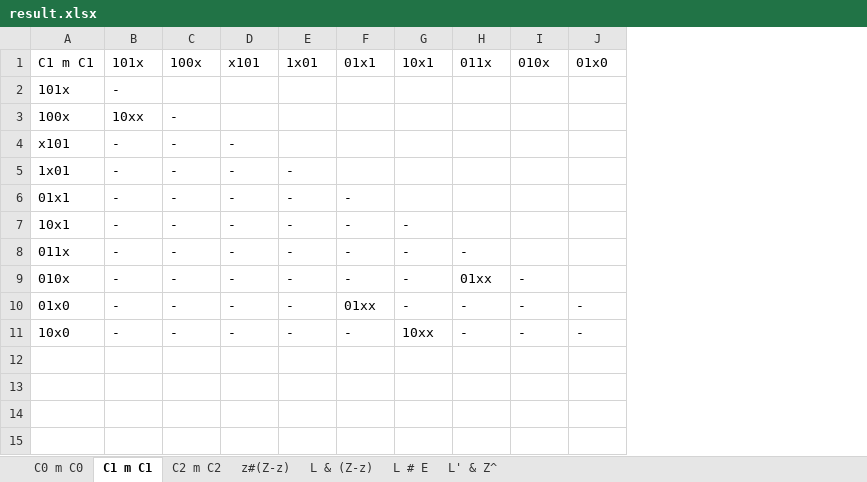
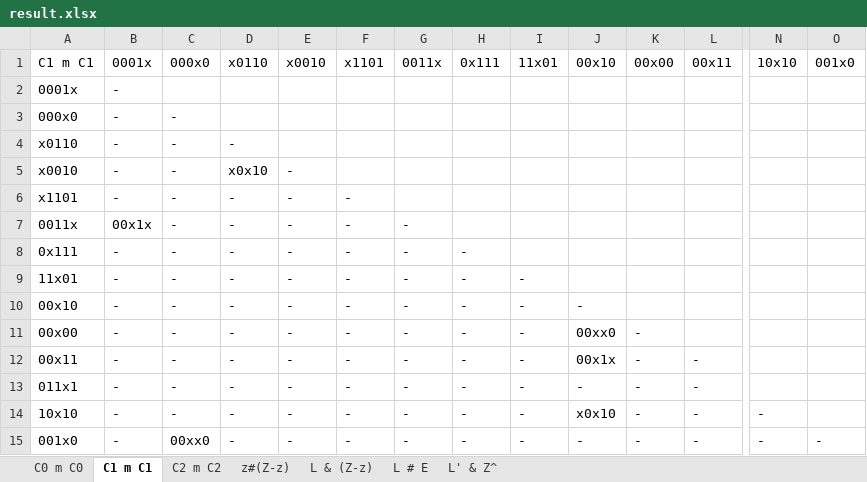
Before and after one commit to TimoxGagarin/RotAlgorythm, an Excel workbook: result.xlsx, sheet C1 m C1, drawn as a sheet; only a part is shown, gaps mark what is left out; values as stored, in another font and other column widths than the file's, no borders; removed rows and columns are numbered as before the commit, all else as after; rows hold the shown columns only; the diff covers the shown part only; the diff names each change by its address in the sheet, - before the commit and + after, or states it on an @@ line.

```diff
--- a/result.xlsx (sheet C1 m C1)
+++ b/result.xlsx (sheet C1 m C1)
+column K (00x00), row 13: -
+column L (00x11), row 13: -
+column N (10x10), empty
+column O (001x0), empty
-B1: 101x
+B1: 0001x
-C1: 100x
+C1: 000x0
-D1: x101
+D1: x0110
-E1: 1x01
+E1: x0010
-F1: 01x1
+F1: x1101
-G1: 10x1
+G1: 0011x
-H1: 011x
+H1: 0x111
-I1: 010x
+I1: 11x01
-J1: 01x0
+J1: 00x10
-A2 (C1 m C1): 101x
+A2 (C1 m C1): 0001x
-row 3: 100x | 10xx | -
+row 3: 000x0 | - | -
-A4 (C1 m C1): x101
+A4 (C1 m C1): x0110
-A5 (C1 m C1): 1x01
+A5 (C1 m C1): x0010
-D5 (x0110): -
+D5 (x0110): x0x10
-A6 (C1 m C1): 01x1
+A6 (C1 m C1): x1101
-A7 (C1 m C1): 10x1
+A7 (C1 m C1): 0011x
-B7 (0001x): -
+B7 (0001x): 00x1x
-A8 (C1 m C1): 011x
+A8 (C1 m C1): 0x111
-A9 (C1 m C1): 010x
+A9 (C1 m C1): 11x01
-H9 (0x111): 01xx
+H9 (0x111): -
-A10 (C1 m C1): 01x0
+A10 (C1 m C1): 00x10
-F10 (x1101): 01xx
+F10 (x1101): -
+row 11: 00x00 | - | - | - | - | - | - | - | - | 00xx0 | -
+row 12: 00x11 | - | - | - | - | - | - | - | - | 00x1x | - | -
-A13 (C1 m C1): 10x0
+A13 (C1 m C1): 011x1
-G13 (0011x): 10xx
+G13 (0011x): -
+row 14: 10x10 | - | - | - | - | - | - | - | - | x0x10 | - | - | -
+row 15: 001x0 | - | 00xx0 | - | - | - | - | - | - | - | - | - | - | -
```
Also changed, not shown: 1 edited cell elsewhere in this sheet, sheet C0 m C0, sheet L & (Z-z), sheet z#(Z-z), sheet L # E, sheet L' & Z^, sheet C2 m C2, 3 other files.
